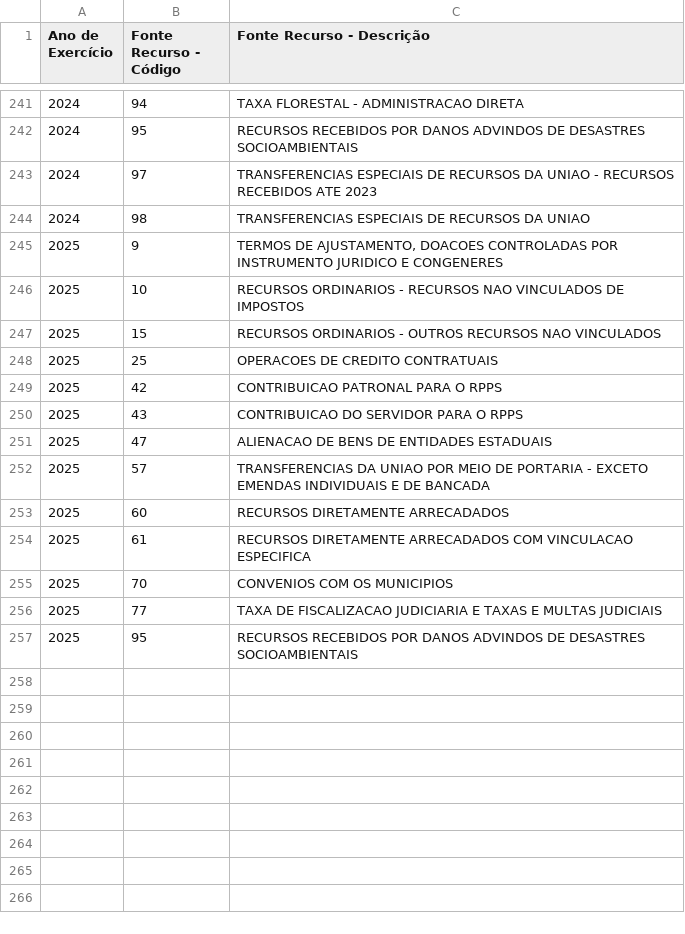
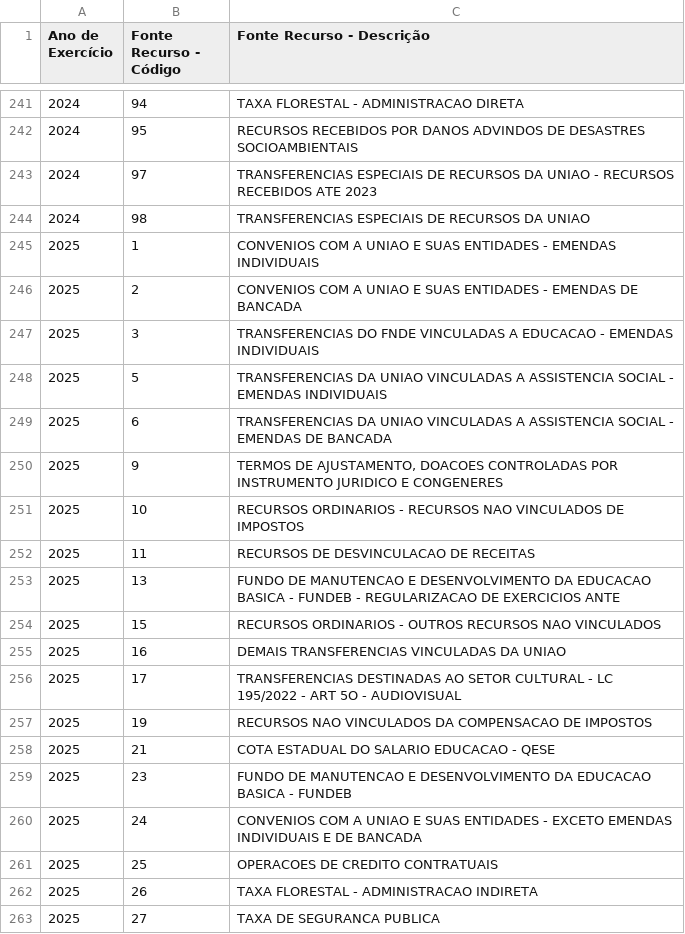
Before and after one commit to splor-mg/dados-aux-classificadores, a CSV file: data-raw/fonte_recurso_current.csv, drawn as a sheet; only a part is shown, gaps mark what is left out; the shorter side is filled out with more unchanged rows; the diff covers the shown part only.

```diff
--- a/data-raw/fonte_recurso_current.csv
+++ b/data-raw/fonte_recurso_current.csv
@@ -244,5 +244,20 @@
 "2024","98","TRANSFERENCIAS ESPECIAIS DE RECURSOS DA UNIAO"
+"2025","1","CONVENIOS COM A UNIAO E SUAS ENTIDADES - EMENDAS INDIVIDUAIS"
+"2025","2","CONVENIOS COM A UNIAO E SUAS ENTIDADES - EMENDAS DE BANCADA"
+"2025","3","TRANSFERENCIAS DO FNDE VINCULADAS A EDUCACAO - EMENDAS INDIVIDUAIS"
+"2025","5","TRANSFERENCIAS DA UNIAO VINCULADAS A ASSISTENCIA SOCIAL - EMENDAS INDIVIDUAIS"
+"2025","6","TRANSFERENCIAS DA UNIAO VINCULADAS A ASSISTENCIA SOCIAL - EMENDAS DE BANCADA"
 "2025","9","TERMOS DE AJUSTAMENTO, DOACOES CONTROLADAS POR INSTRUMENTO JURIDICO E CONGENERES"
 "2025","10","RECURSOS ORDINARIOS - RECURSOS NAO VINCULADOS DE IMPOSTOS"
+"2025","11","RECURSOS DE DESVINCULACAO DE RECEITAS"
+"2025","13","FUNDO DE MANUTENCAO E DESENVOLVIMENTO DA EDUCACAO BASICA - FUNDEB - REGULARIZACAO DE EXERCICIOS ANTE"
 "2025","15","RECURSOS ORDINARIOS - OUTROS RECURSOS NAO VINCULADOS"
+"2025","16","DEMAIS TRANSFERENCIAS VINCULADAS DA UNIAO"
+"2025","17","TRANSFERENCIAS DESTINADAS AO SETOR CULTURAL - LC 195/2022 - ART 5O - AUDIOVISUAL"
+"2025","19","RECURSOS NAO VINCULADOS DA COMPENSACAO DE IMPOSTOS"
+"2025","21","COTA ESTADUAL DO SALARIO EDUCACAO - QESE"
+"2025","23","FUNDO DE MANUTENCAO E DESENVOLVIMENTO DA EDUCACAO BASICA - FUNDEB"
+"2025","24","CONVENIOS COM A UNIAO E SUAS ENTIDADES - EXCETO EMENDAS INDIVIDUAIS E DE BANCADA"
 "2025","25","OPERACOES DE CREDITO CONTRATUAIS"
+"2025","26","TAXA  FLORESTAL - ADMINISTRACAO INDIRETA"
+"2025","27","TAXA DE SEGURANCA PUBLICA"
```
Also changed, not shown: 42 added rows elsewhere in this file, data/fonte_recurso.csv, 6 other files.
